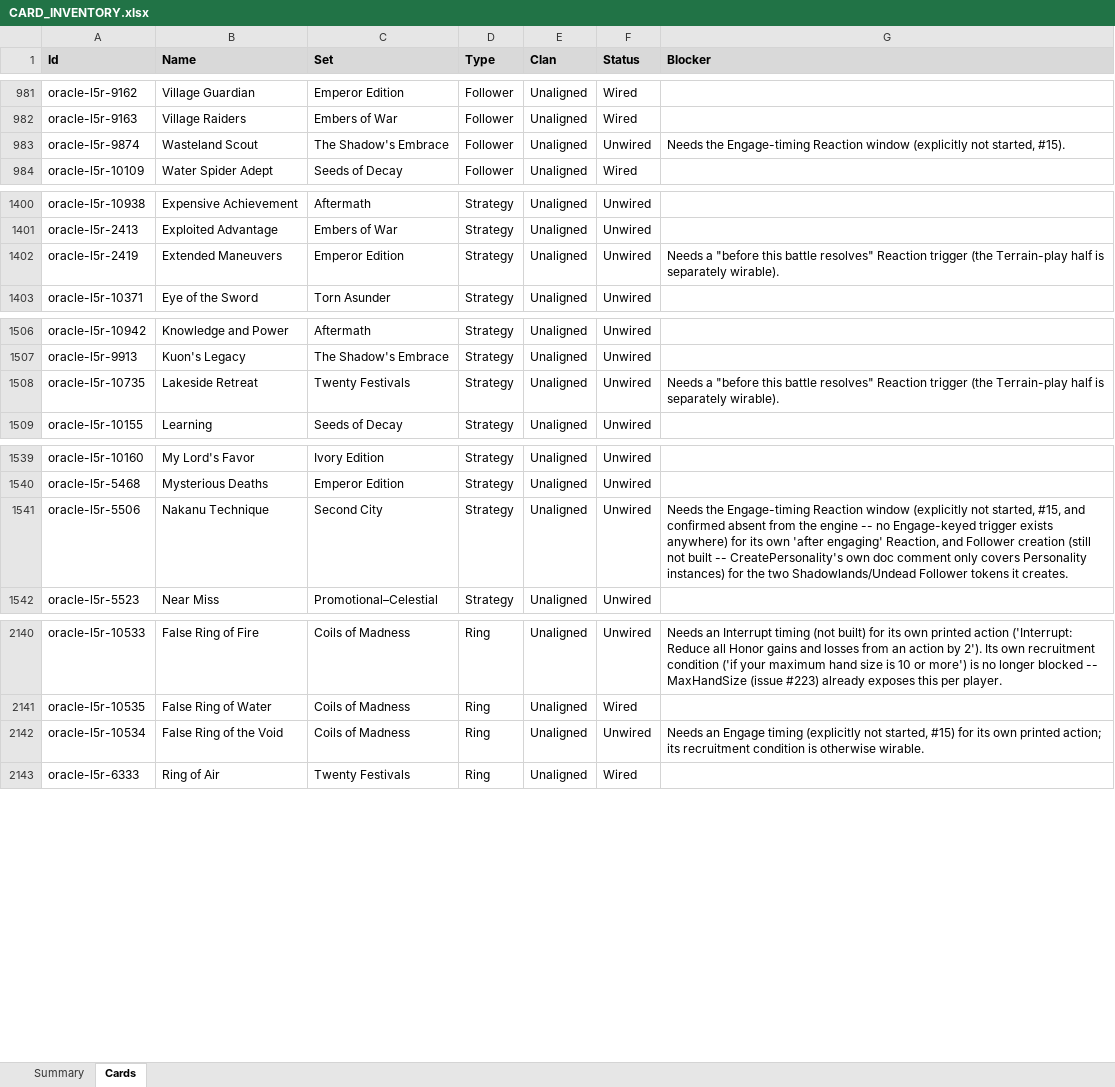
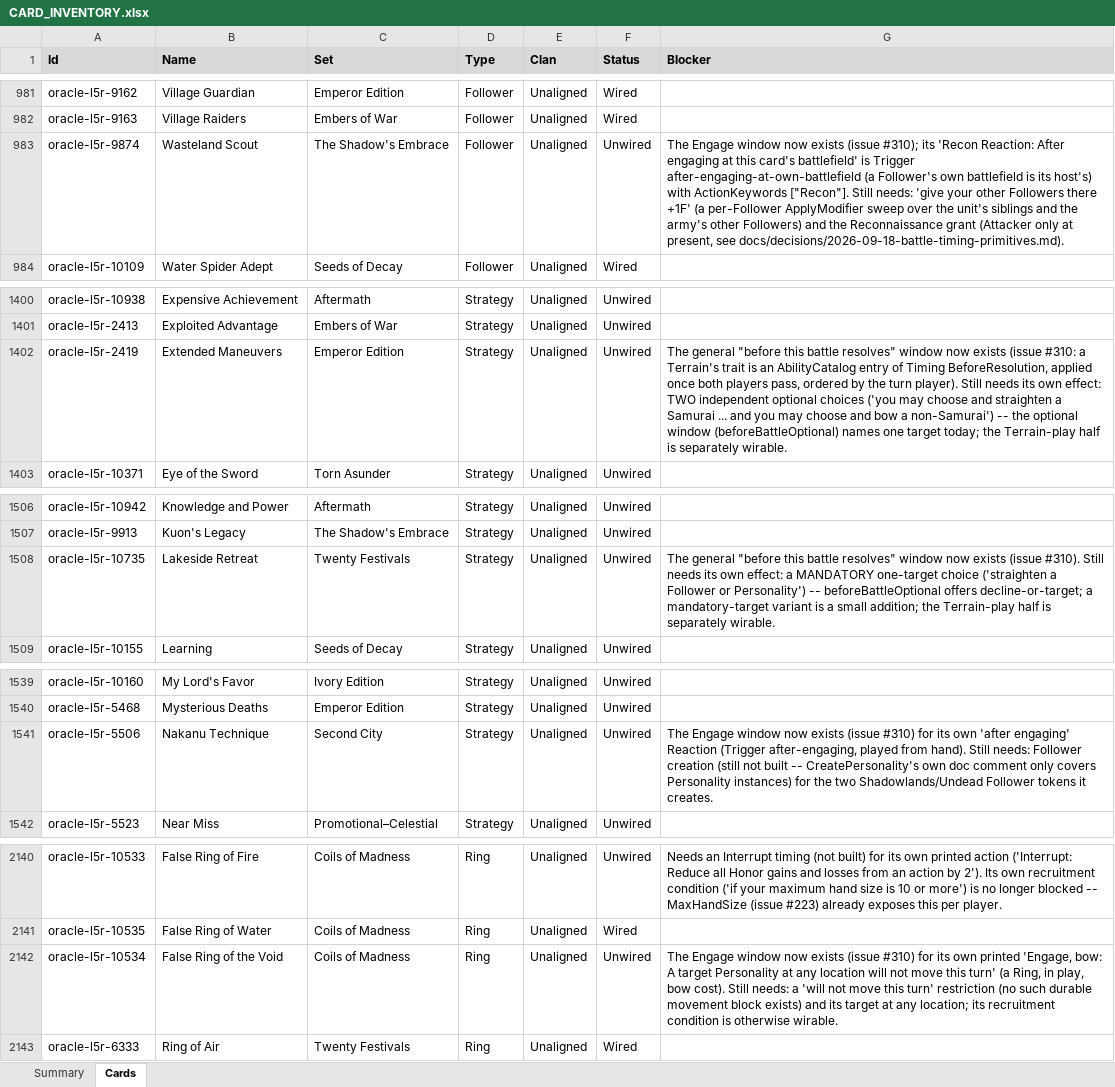
Before and after one commit to alfredoh7/l5r-emperor, an Excel workbook: docs/CARD_INVENTORY.xlsx, sheet Cards, drawn as a sheet; only a part is shown, gaps mark what is left out; values as stored, in another font and other column widths than the file's, no borders; table styles not drawn; the diff covers the shown part only; the diff names each change by its address in the sheet, - before the commit and + after, or states it on an @@ line.

```diff
--- a/docs/CARD_INVENTORY.xlsx (sheet Cards)
+++ b/docs/CARD_INVENTORY.xlsx (sheet Cards)
-G983 (Blocker): Needs the Engage-timing Reaction window (explicitly not started, #15).
+G983 (Blocker): The Engage window now exists (issue #310); its 'Recon Reaction: After engaging at this card's battlefield' is Trigger after-engaging-at-own-battlefield (a Follower's own battlefield is its host's) with ActionKeywords ["Recon"]. Still needs: 'give your other Followers there +1F' (a per-Follower ApplyModifier sweep over the unit's siblings and the army's other Followers) and the Reconnaissance grant (Attacker only at present, see docs/decisions/2026-09-18-battle-timing-primitives.md).
-G1402 (Blocker): Needs a "before this battle resolves" Reaction trigger (the Terrain-play half is separately wirable).
+G1402 (Blocker): The general "before this battle resolves" window now exists (issue #310: a Terrain's trait is an AbilityCatalog entry of Timing BeforeResolution, applied once both players pass, ordered by the turn player). Still needs its own effect: TWO independent optional choices ('you may choose and straighten a Samurai ... and you may choose and bow a non-Samurai') -- the optional window (beforeBattleOptional) names one target today; the Terrain-play half is separately wirable.
-G1508 (Blocker): Needs a "before this battle resolves" Reaction trigger (the Terrain-play half is separately wirable).
+G1508 (Blocker): The general "before this battle resolves" window now exists (issue #310). Still needs its own effect: a MANDATORY one-target choice ('straighten a Follower or Personality') -- beforeBattleOptional offers decline-or-target; a mandatory-target variant is a small addition; the Terrain-play half is separately wirable.
-G1541 (Blocker): Needs the Engage-timing Reaction window (explicitly not started, #15, and confirmed absent from the engine -- no Engage-keyed trigger exists anywhere) for its own 'after engaging' Reaction, and Follower creation…
+G1541 (Blocker): The Engage window now exists (issue #310) for its own 'after engaging' Reaction (Trigger after-engaging, played from hand). Still needs: Follower creation…
-G2142 (Blocker): Needs an Engage timing (explicitly not started, #15) for its own printed action; its recruitment…
+G2142 (Blocker): The Engage window now exists (issue #310) for its own printed 'Engage, bow: A target Personality at any location will not move this turn' (a Ring, in play, bow cost). Still needs: a 'will not move this turn' restriction (no such durable movement block exists) and its target at any location; its recruitment…
```
Also changed, not shown: 8 edited cells elsewhere in this sheet, sheet Summary, 21 other files.
